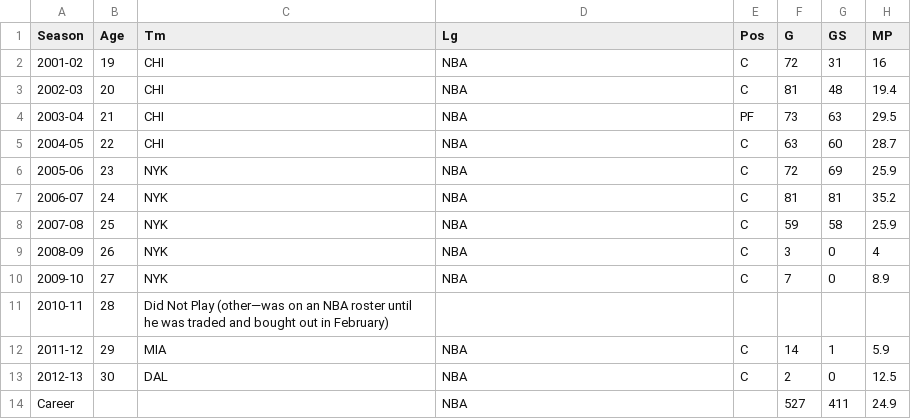
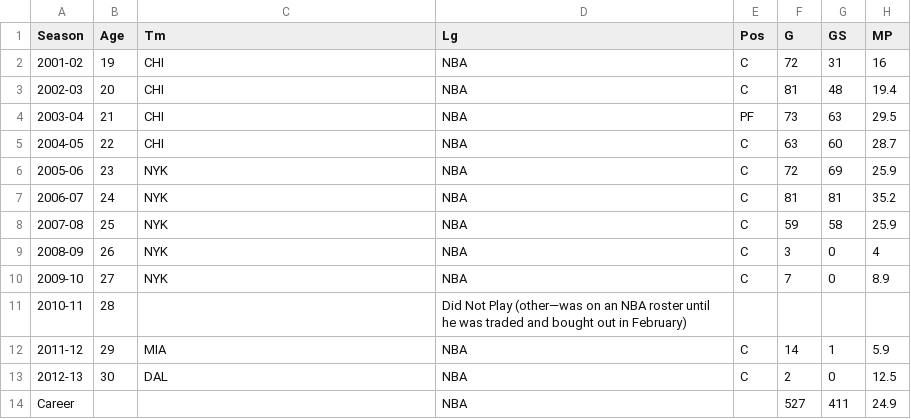
Before and after one commit to eastsidelakerfan/eastsidelakerfan.github.io, a CSV file: games/ntp/assets/stats/01-08-24.csv, drawn as a sheet; only a part is shown; the diff names each change by its address in the sheet, - before the commit and + after, or states it on an @@ line.

Commit message:
Update 01-08-24.csv

```diff
--- a/games/ntp/assets/stats/01-08-24.csv
+++ b/games/ntp/assets/stats/01-08-24.csv
-C11 (Tm): Did Not Play (other—was on an NBA roster until he was traded and bought out in February)
+C11 (Tm): (empty)
-D11 (Lg): (empty)
+D11 (Lg): Did Not Play (other—was on an NBA roster until he was traded and bought out in February)
```
